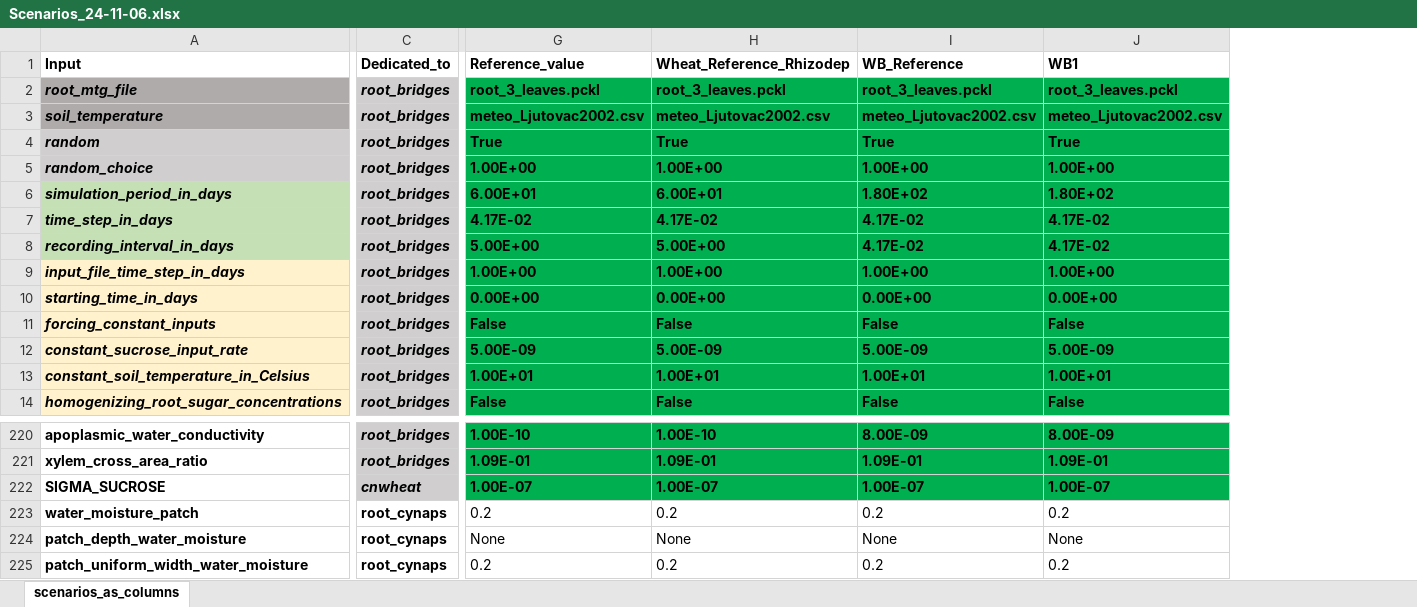
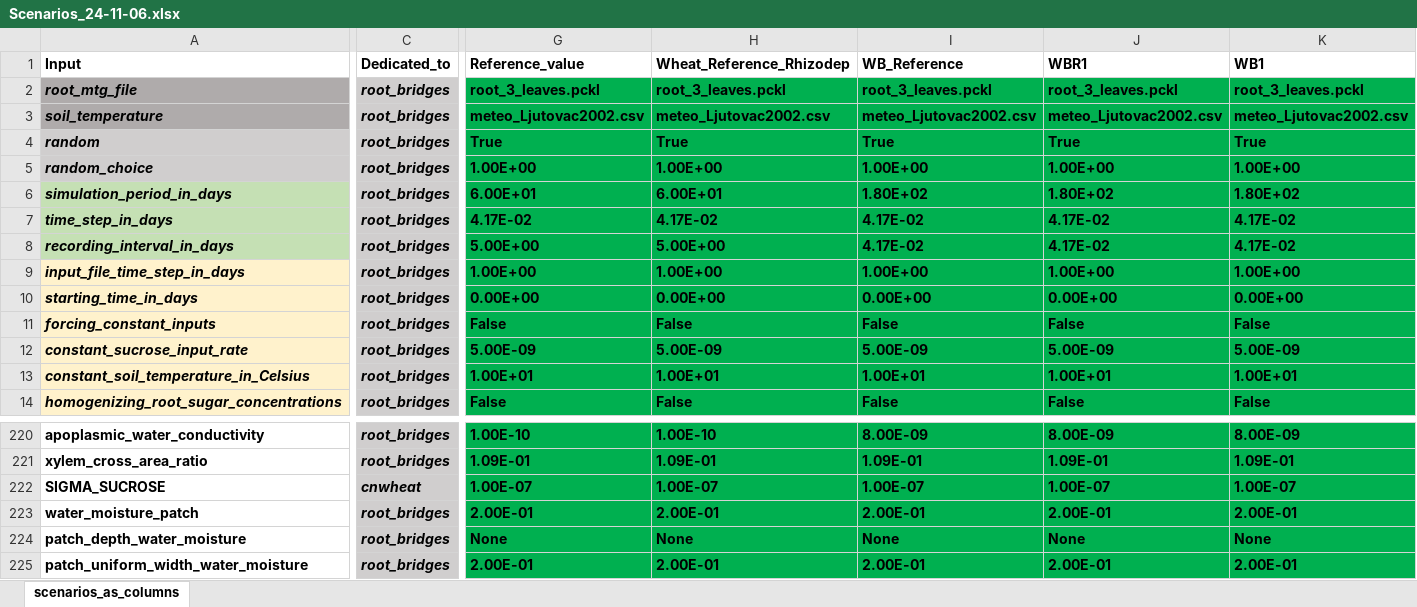
Before and after one commit to GeraultTr/Wheat-BRIDGES, an Excel workbook: simulations/single_plant/inputs/Scenarios_24-11-06.xlsx, sheet scenarios_as_columns, drawn as a sheet; only a part is shown, gaps mark what is left out; values as stored, in another font and other column widths than the file's, no borders; conditional formats not drawn; addresses are those after the commit; the diff covers the shown part only; the diff names each change by its address in the sheet, - before the commit and + after, or states it on an @@ line.

Commit message:
switched back to homogeneized phloem and introduced same time-step processes regulation in shoot and roots by phloem concentration (+ soil only initialized)

```diff
--- a/simulations/single_plant/inputs/Scenarios_24-11-06.xlsx (sheet scenarios_as_columns)
+++ b/simulations/single_plant/inputs/Scenarios_24-11-06.xlsx (sheet scenarios_as_columns)
+column J (WBR1), rows 2-14: root_3_leaves.pckl | meteo_Ljutovac2002.csv | True | 1.00E+00 | 1.80E+02 | 4.17E-02 | 4.17E-02 | 1.00E+00 | 0.00E+00 | False | 5.00E-09 | 1.00E+01 | False; rows 220-225: 8.00E-09 | 1.09E-01 | 1.00E-07 | 2.00E-01 | None | 2.00E-01
-C223:C225 (Dedicated_to): root_cynaps
+C223:C225 (Dedicated_to): root_bridges
@@ C223:C225 fill: none → #D0CECE, italic: off → on @@
-G223 (Reference_value): 0.2
+G223 (Reference_value): 2.00E-01
@@ G223:I225 fill: none → #00B050, bold: off → on @@
-H223 (Wheat_Reference_Rhizodep): 0.2
+H223 (Wheat_Reference_Rhizodep): 2.00E-01
-I223 (WB_Reference): 0.2
+I223 (WB_Reference): 2.00E-01
-K223 (WB1): 0.2
+K223 (WB1): 2.00E-01
@@ K223:K225 fill: none → #00B050, bold: off → on @@
-G225 (Reference_value): 0.2
+G225 (Reference_value): 2.00E-01
-H225 (Wheat_Reference_Rhizodep): 0.2
+H225 (Wheat_Reference_Rhizodep): 2.00E-01
-I225 (WB_Reference): 0.2
+I225 (WB_Reference): 2.00E-01
-K225 (WB1): 0.2
+K225 (WB1): 2.00E-01
```
Also changed, not shown: 2 added rows, 48 edited cells and cell formats elsewhere in this sheet, formulas that keep their value, 5 other files.
